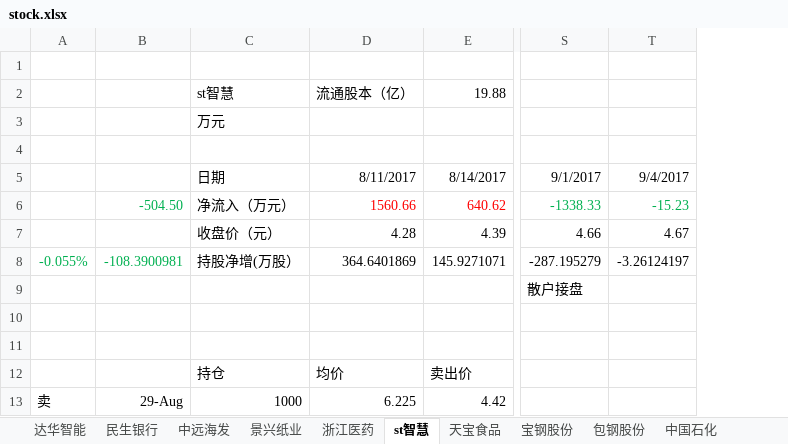
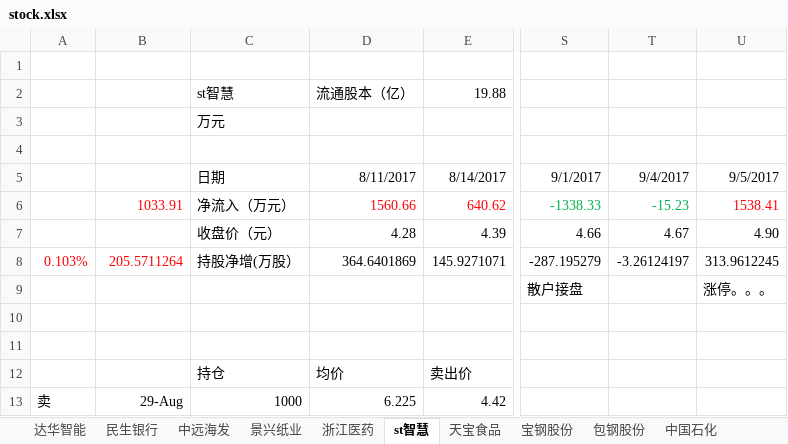
Before and after one commit to JMsun-2000/stock_market, an Excel workbook: stock.xlsx, sheet st智慧, drawn as a sheet; only a part is shown, gaps mark what is left out; values as stored, in another font and other column widths than the file's, no borders; the diff names each change by its address in the sheet, - before the commit and + after, or states it on an @@ line.

```diff
--- a/stock.xlsx (sheet st智慧)
+++ b/stock.xlsx (sheet st智慧)
+column U, rows 5-9: 9/5/2017 | 1538.41 | 4.90 | 313.9612245 | 涨停。。。
-B6: -504.50
+B6: 1033.91
-B6 text colour: #00B050
+B6 text colour: #FF0000
-A8: -0.055%
+A8: 0.103%
-A8:B8 text colour: #00B050
+A8:B8 text colour: #FF0000
-B8: -108.3900981
+B8: 205.5711264
```
Also changed, not shown: sheet 大金重工, sheet 巨轮智能, sheet 远望谷, sheet 沪电股份, sheet 中国中冶, sheet 中国石化, 9 more sheets.
